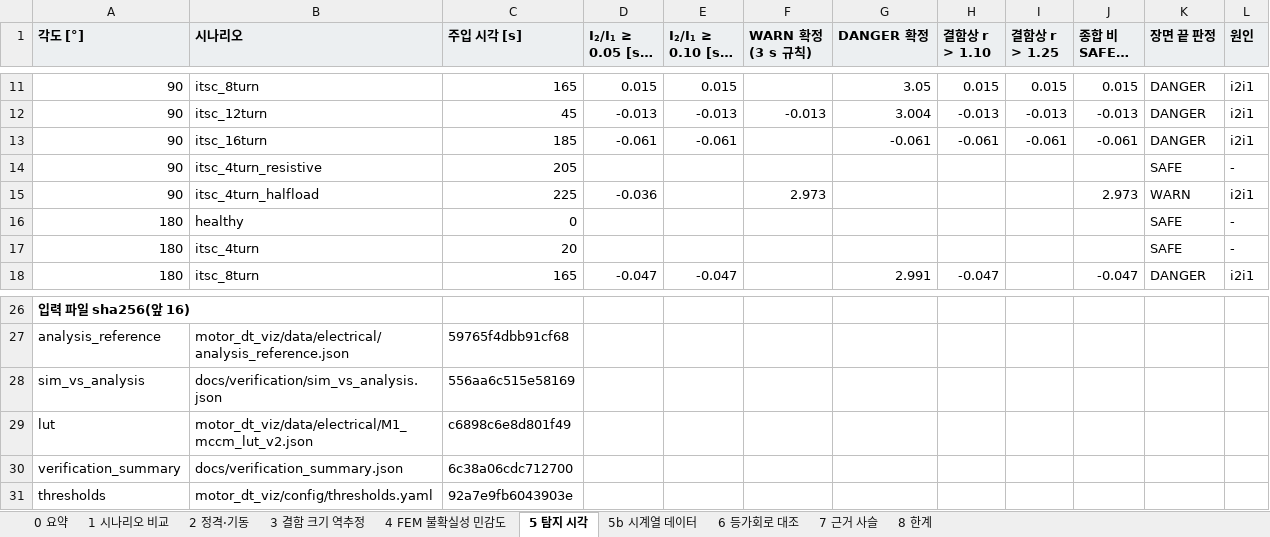
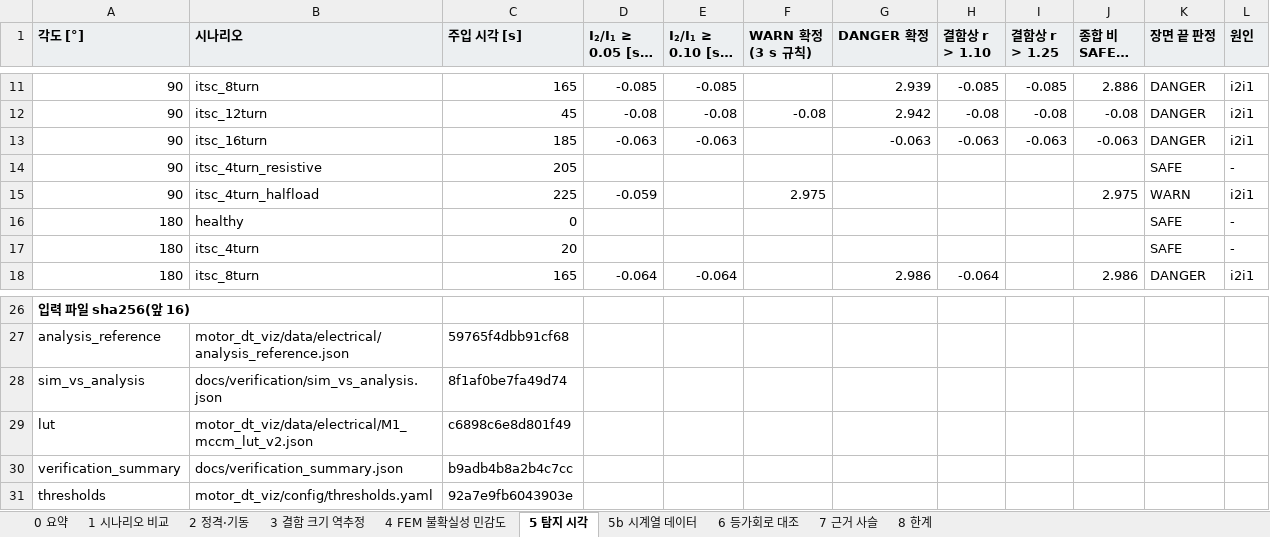
Before and after one commit to kimsunwu4981-ship-it/motor-predictive-maintenance, an Excel workbook: docs/verification/M1_sim_vs_maxwell.xlsx, sheet 5 탐지 시각, drawn as a sheet; only a part is shown, gaps mark what is left out; long unchanged cells end in …; values as stored, in another font and other column widths than the file's, no borders; charts and pictures not drawn; the diff covers the shown part only; the diff names each change by its address in the sheet, - before the commit and + after, or states it on an @@ line.

```diff
--- a/docs/verification/M1_sim_vs_maxwell.xlsx (sheet 5 탐지 시각)
+++ b/docs/verification/M1_sim_vs_maxwell.xlsx (sheet 5 탐지 시각)
-D11 (I₂/I₁ ≥ 0.05 [s 후]): 0.015
+D11 (I₂/I₁ ≥ 0.05 [s 후]): -0.085
-E11 (I₂/I₁ ≥ 0.10 [s 후]): 0.015
+E11 (I₂/I₁ ≥ 0.10 [s 후]): -0.085
-G11 (DANGER 확정): 3.05
+G11 (DANGER 확정): 2.939
-H11 (결함상 r > 1.10): 0.015
+H11 (결함상 r > 1.10): -0.085
-I11 (결함상 r > 1.25): 0.015
+I11 (결함상 r > 1.25): -0.085
-J11 (종합 비SAFE 시각): 0.015
+J11 (종합 비SAFE 시각): 2.886
-D12 (I₂/I₁ ≥ 0.05 [s 후]): -0.013
+D12 (I₂/I₁ ≥ 0.05 [s 후]): -0.08
-E12 (I₂/I₁ ≥ 0.10 [s 후]): -0.013
+E12 (I₂/I₁ ≥ 0.10 [s 후]): -0.08
-F12 (WARN 확정 (3 s 규칙)): -0.013
+F12 (WARN 확정 (3 s 규칙)): -0.08
-G12 (DANGER 확정): 3.004
+G12 (DANGER 확정): 2.942
-H12 (결함상 r > 1.10): -0.013
+H12 (결함상 r > 1.10): -0.08
-I12 (결함상 r > 1.25): -0.013
+I12 (결함상 r > 1.25): -0.08
-J12 (종합 비SAFE 시각): -0.013
+J12 (종합 비SAFE 시각): -0.08
-D13 (I₂/I₁ ≥ 0.05 [s 후]): -0.061
+D13 (I₂/I₁ ≥ 0.05 [s 후]): -0.063
-E13 (I₂/I₁ ≥ 0.10 [s 후]): -0.061
+E13 (I₂/I₁ ≥ 0.10 [s 후]): -0.063
-G13 (DANGER 확정): -0.061
+G13 (DANGER 확정): -0.063
-H13 (결함상 r > 1.10): -0.061
+H13 (결함상 r > 1.10): -0.063
-I13 (결함상 r > 1.25): -0.061
+I13 (결함상 r > 1.25): -0.063
-J13 (종합 비SAFE 시각): -0.061
+J13 (종합 비SAFE 시각): -0.063
-D15 (I₂/I₁ ≥ 0.05 [s 후]): -0.036
+D15 (I₂/I₁ ≥ 0.05 [s 후]): -0.059
-F15 (WARN 확정 (3 s 규칙)): 2.973
+F15 (WARN 확정 (3 s 규칙)): 2.975
-J15 (종합 비SAFE 시각): 2.973
+J15 (종합 비SAFE 시각): 2.975
-D18 (I₂/I₁ ≥ 0.05 [s 후]): -0.047
+D18 (I₂/I₁ ≥ 0.05 [s 후]): -0.064
-E18 (I₂/I₁ ≥ 0.10 [s 후]): -0.047
+E18 (I₂/I₁ ≥ 0.10 [s 후]): -0.064
-G18 (DANGER 확정): 2.991
+G18 (DANGER 확정): 2.986
-H18 (결함상 r > 1.10): -0.047
+H18 (결함상 r > 1.10): -0.064
-J18 (종합 비SAFE 시각): -0.047
+J18 (종합 비SAFE 시각): 2.986
-C28 (주입 시각 [s]): 556aa6c515e58169
+C28 (주입 시각 [s]): 8f1af0be7fa49d74
-C30 (주입 시각 [s]): 6c38a06cdc712700
+C30 (주입 시각 [s]): b9adb4b8a2b4c7cc
```
Also changed, not shown: 47 edited cells elsewhere in this sheet, sheet 5b 시계열 데이터, sheet 1 시나리오 비교, sheet 0 요약, sheet 6 등가회로 대조, sheet 2 정격·기동, sheet 4 FEM 불확실성 민감도, 1 more sheet, charts or pictures, docs/verification/sim_vs_analysis.xlsx, 9 other files.
